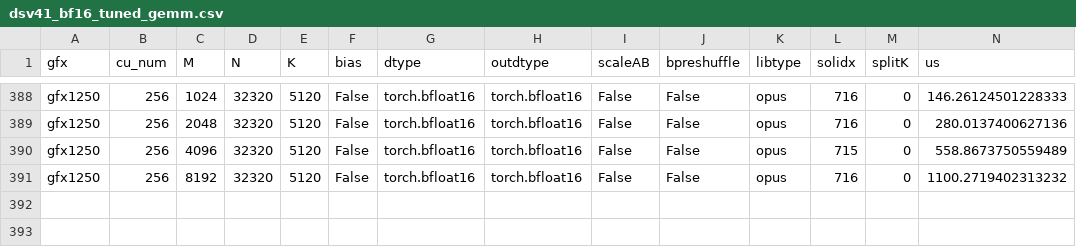
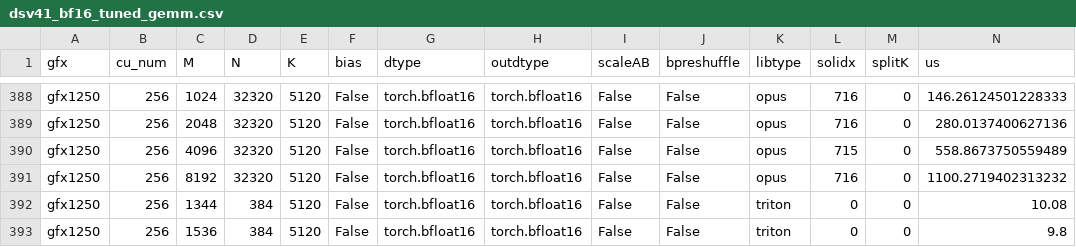
Before and after one commit to yhl-amd/aiter, a CSV file: aiter/configs/model_configs/dsv41_bf16_tuned_gemm.csv, drawn as a sheet; only a part is shown, gaps mark what is left out; rows hold the shown columns only; the diff names each change by its address in the sheet, - before the commit and + after, or states it on an @@ line.

```diff
--- a/aiter/configs/model_configs/dsv41_bf16_tuned_gemm.csv
+++ b/aiter/configs/model_configs/dsv41_bf16_tuned_gemm.csv
+row 392: gfx1250 | 256 | 1344 | 384 | 5120 | False | torch.bfloat16 | torch.bfloat16 | False | False | triton | 0 | 0 | 10.08
+row 393: gfx1250 | 256 | 1536 | 384 | 5120 | False | torch.bfloat16 | torch.bfloat16 | False | False | triton | 0 | 0 | 9.8
```
Also changed, not shown: 2 other files.
